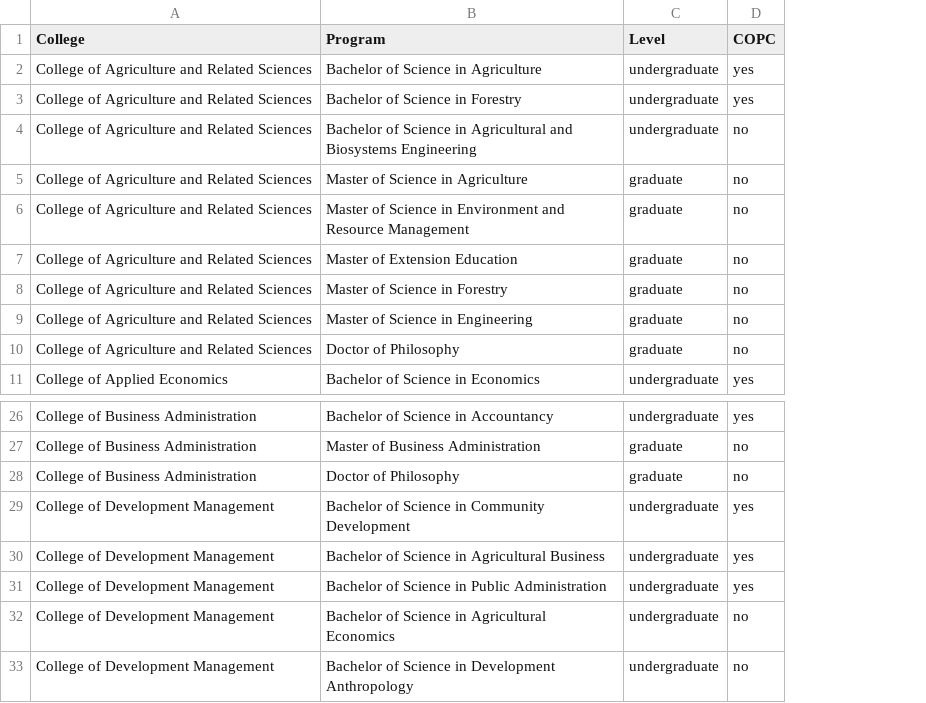
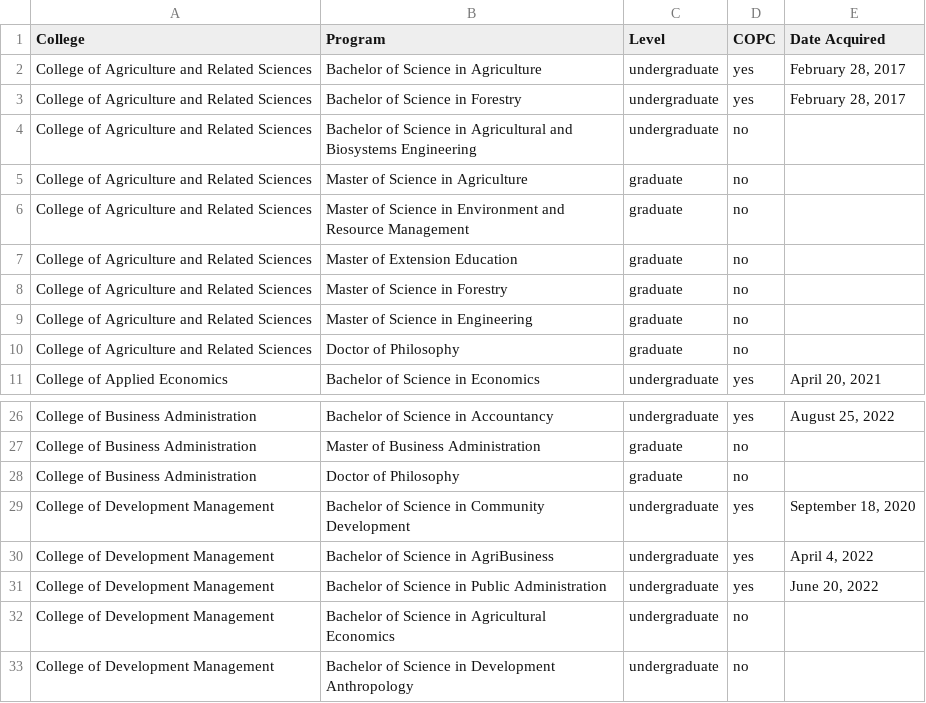
Before and after one commit to usepcopc/webfiles, a CSV file: colleges.csv, drawn as a sheet; only a part is shown, gaps mark what is left out; the diff names each change by its address in the sheet, - before the commit and + after, or states it on an @@ line.

Commit message:
Add files via upload

```diff
--- a/colleges.csv
+++ b/colleges.csv
+column E (Date Acquired), rows 2-11: February 28, 2017 | February 28, 2017 |  |  |  |  |  |  |  | April 20, 2021; rows 26-31: August 25, 2022 |  |  | September 18, 2020 | April 4, 2022 | June 20, 2022
-B30 (Program): Bachelor of Science in Agricultural Business
+B30 (Program): Bachelor of Science in AgriBusiness
```
